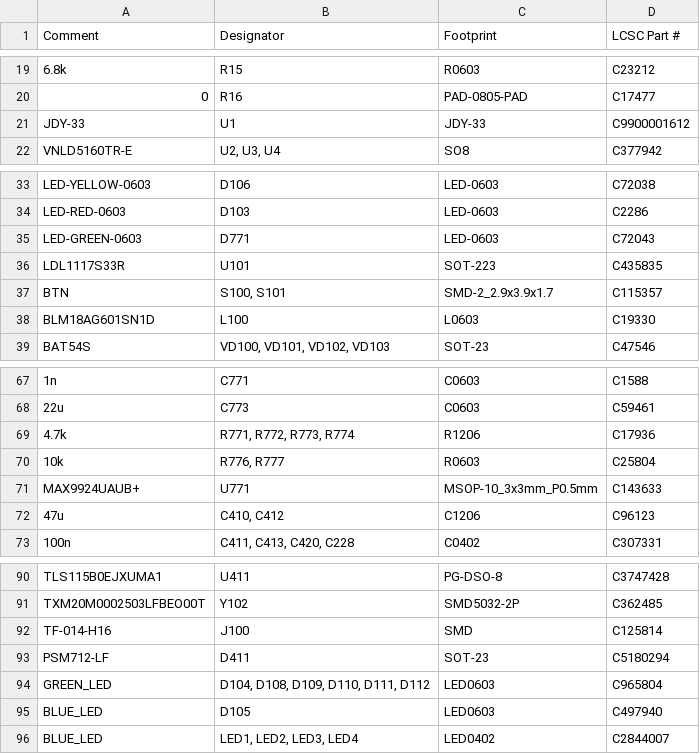
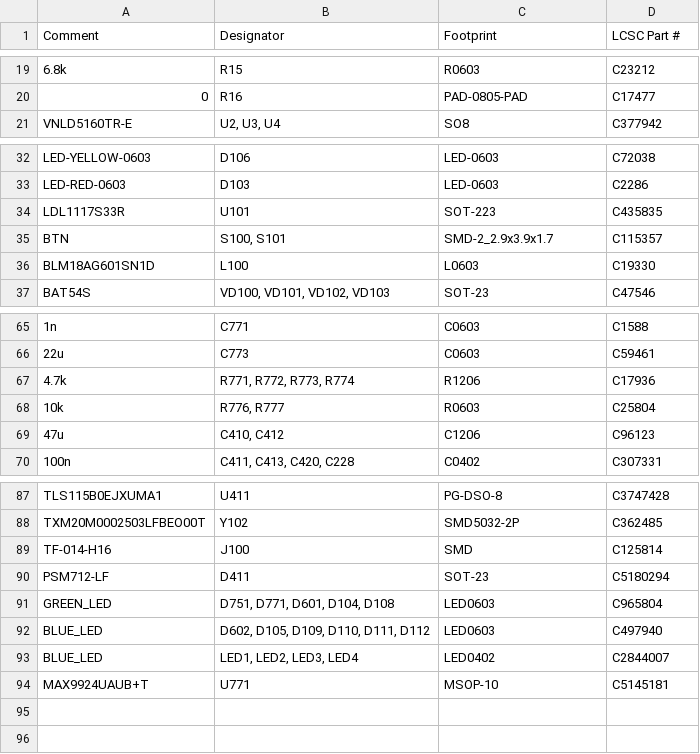
Before and after one commit to ADVecu/Hellen-PROLT, a CSV file: boards/PROLT-A/board/PROLT-A-BOM-JLC.csv, drawn as a sheet; only a part is shown, gaps mark what is left out.

```diff
--- a/boards/PROLT-A/board/PROLT-A-BOM-JLC.csv
+++ b/boards/PROLT-A/board/PROLT-A-BOM-JLC.csv
@@ -20,3 +20,2 @@ Comment,Designator,Footprint,LCSC Part #
 "0","R16","PAD-0805-PAD","C17477"
-"JDY-33","U1","JDY-33","C9900001612"
 "VNLD5160TR-E","U2, U3, U4","SO8","C377942"
@@ -34,3 +33,2 @@ Comment,Designator,Footprint,LCSC Part #
 "LED-RED-0603","D103","LED-0603","C2286"
-"LED-GREEN-0603","D771","LED-0603","C72043"
 "LDL1117S33R","U101","SOT-223","C435835"
@@ -70,3 +68,2 @@ Comment,Designator,Footprint,LCSC Part #
 "10k","R776, R777","R0603","C25804"
-"MAX9924UAUB+","U771","MSOP-10_3x3mm_P0.5mm","C143633"
 "47u","C410, C412","C1206","C96123"
@@ -93,4 +90,5 @@ Comment,Designator,Footprint,LCSC Part #
 "PSM712-LF","D411","SOT-23","C5180294"
-"GREEN_LED","D104, D108, D109, D110, D111, D112","LED0603","C965804"
-"BLUE_LED","D105","LED0603","C497940"
+"GREEN_LED","D751, D771, D601, D104, D108","LED0603","C965804"
+"BLUE_LED","D602, D105, D109, D110, D111, D112","LED0603","C497940"
 "BLUE_LED","LED1, LED2, LED3, LED4","LED0402","C2844007"
+"MAX9924UAUB+T","U771","MSOP-10","C5145181"
```
Also changed, not shown: boards/PROLT-A/board/misc/PROLT-A-BOM.csv, 17 other files.
